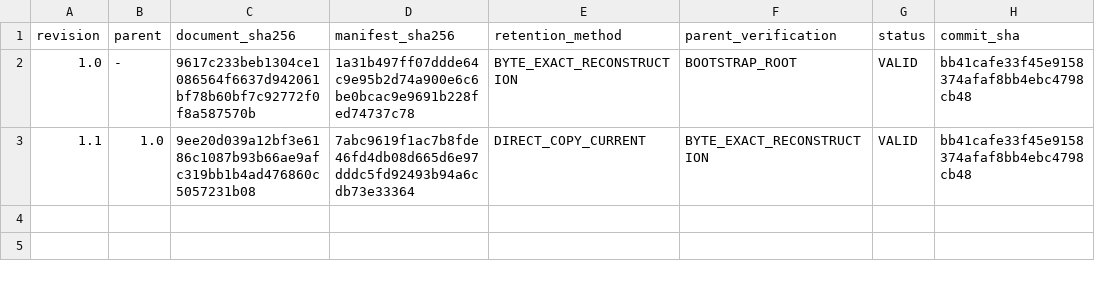
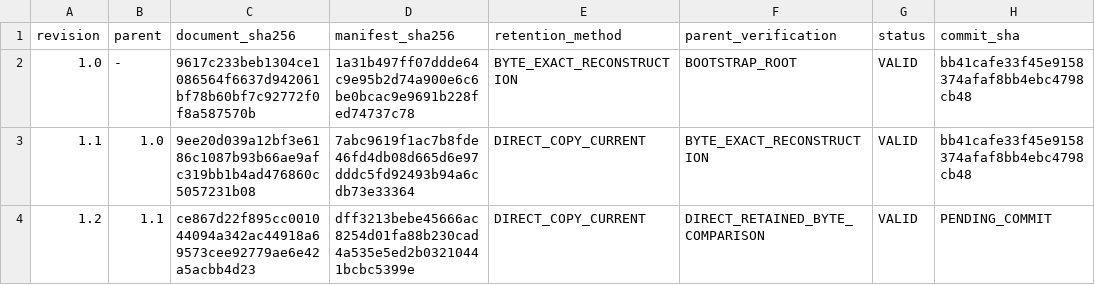
Before and after one commit to gcomneno/lasagna-v2, a TSV file: docs/protocol-history/revisions.tsv, drawn as a sheet; the diff names each change by its address in the sheet, - before the commit and + after, or states it on an @@ line.

Commit message:
Freeze M2.2B revision policy v1.2

```diff
--- a/docs/protocol-history/revisions.tsv
+++ b/docs/protocol-history/revisions.tsv
+row 4: 1.2 | 1.1 | ce867d22f895cc001044094a342ac44918a69573cee92779ae6e42a5acbb4d23 | dff3213bebe45666ac8254d01fa88b230cad4a535e5ed2b03210441bcbc5399e | DIRECT_COPY_CURRENT | DIRECT_RETAINED_BYTE_COMPARISON | VALID | PENDING_COMMIT
```
Also changed, not shown: 3 other files.
